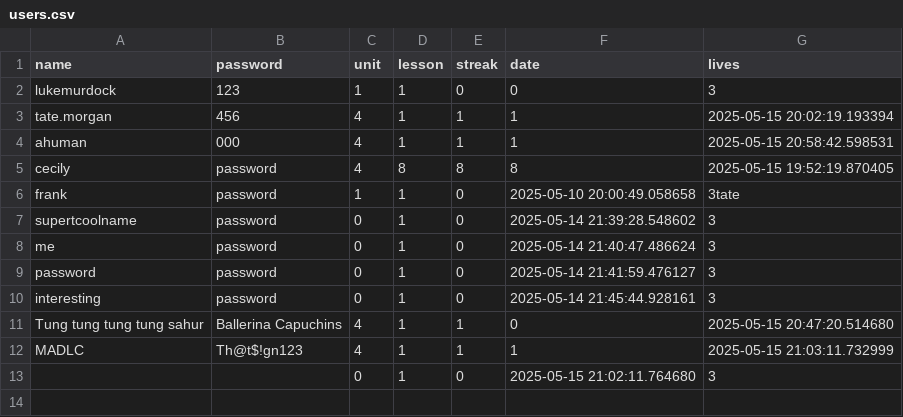
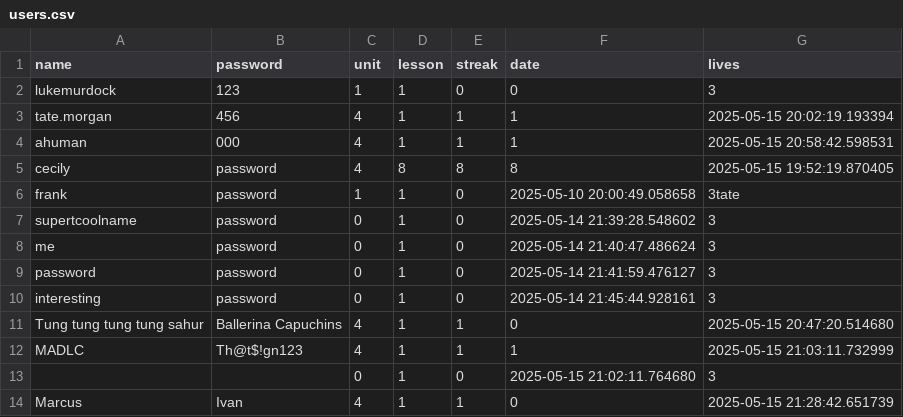
Before and after one commit to cinnamonflavoredbismuth/CS1400-2-Final, a CSV file: csv_files/users.csv, drawn as a sheet.

Commit message:
Add new user entry for Marcus Ivan and fix formatting in main.py

```diff
--- a/csv_files/users.csv
+++ b/csv_files/users.csv
@@ -13 +13,2 @@ MADLC,Th@t$!gn123,4,1,1,1,2025-05-15 21:03:11.732999
 ,,0,1,0,2025-05-15 21:02:11.764680,3
+Marcus,Ivan,4,1,1,0,2025-05-15 21:28:42.651739
```
Also changed, not shown: 1 other file.
